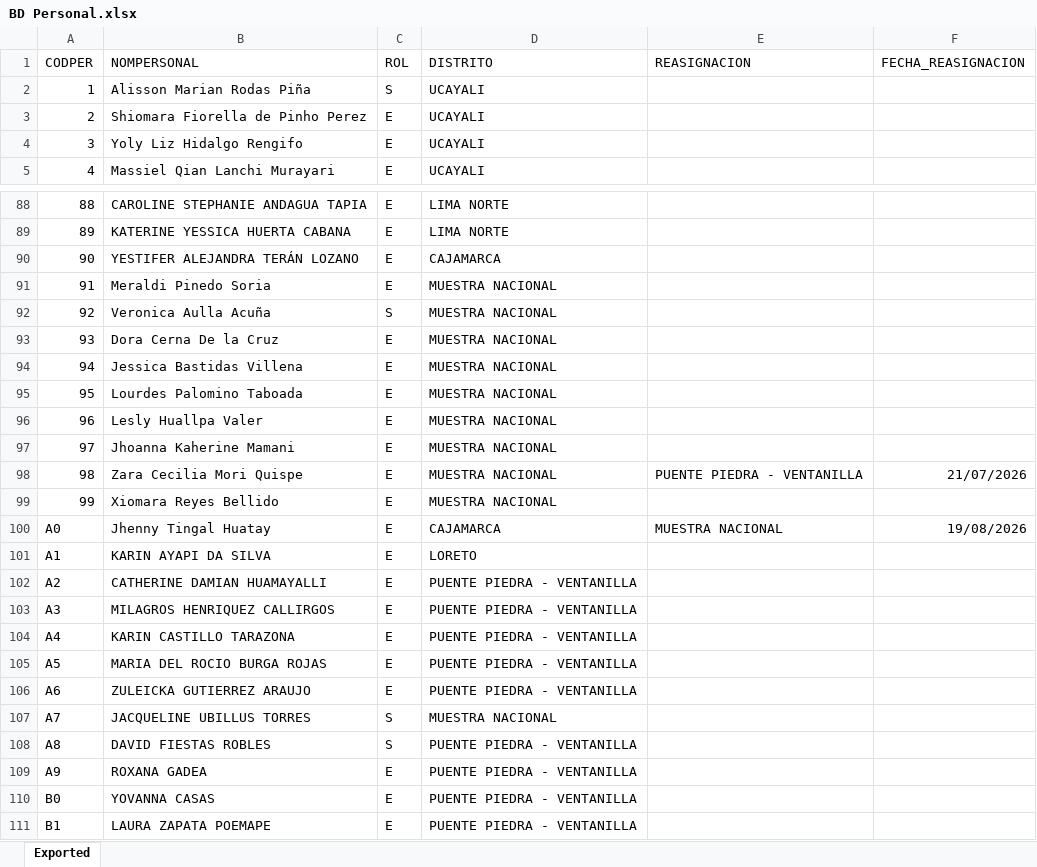
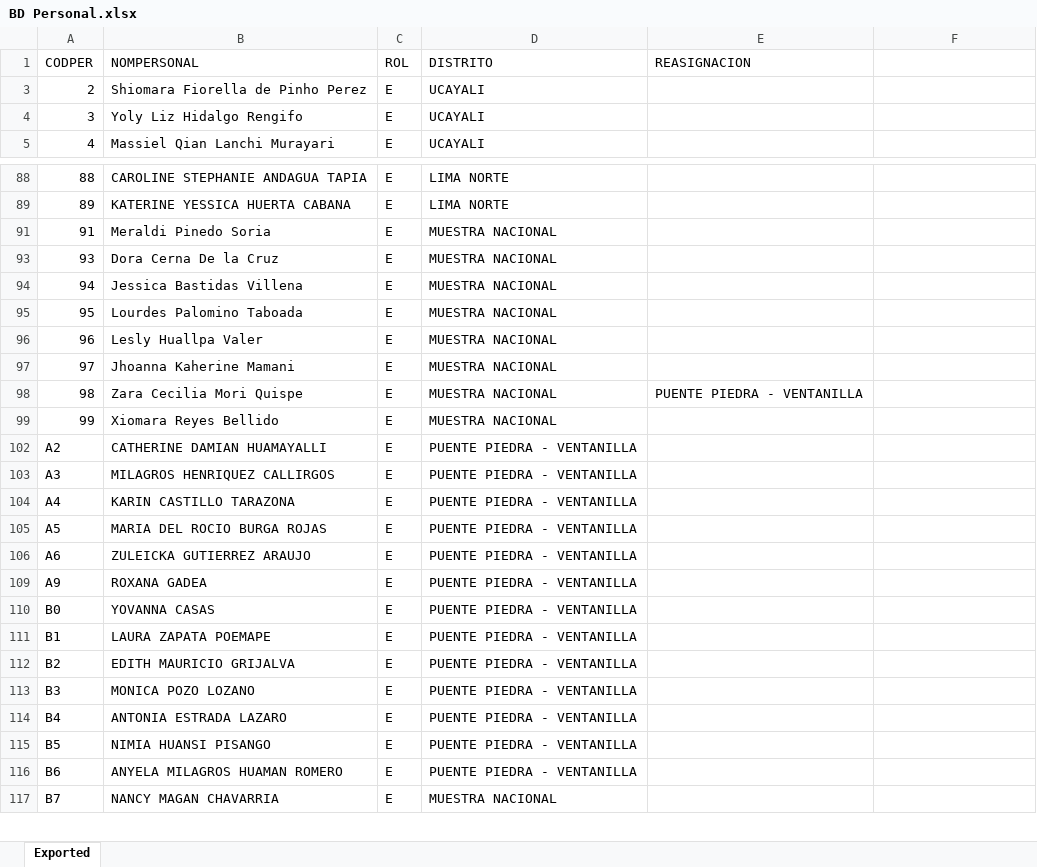
Before and after one commit to apmoncadaa-spec/dashboard-seguimiento-ijm, an Excel workbook: data/BD Personal.xlsx, sheet Exported, drawn as a sheet; only a part is shown, gaps mark what is left out; the shorter side is filled out with more unchanged rows; values as stored, in another font and other column widths than the file's, no borders; the diff covers the shown part only; the diff names each change by its address in the sheet, - before the commit and + after, or states it on an @@ line.

```diff
--- a/data/BD Personal.xlsx (sheet Exported)
+++ b/data/BD Personal.xlsx (sheet Exported)
-F1: FECHA_REASIGNACION
+F1: (empty)
@@ row 2 hidden: 1 | Alisson Marian Rodas Piña | S | UCAYALI @@
@@ row 90 hidden: 90 | YESTIFER ALEJANDRA TERÁN LOZANO | E | CAJAMARCA @@
@@ row 92 hidden: 92 | Veronica Aulla Acuña | S | MUESTRA NACIONAL @@
-F98: 21/07/2026
+F98: (empty)
-row 100: A0 | Jhenny Tingal Huatay | E | CAJAMARCA | MUESTRA NACIONAL | 19/08/2026
@@ row 101 hidden: A1 | KARIN AYAPI DA SILVA | E | LORETO @@
@@ row 107 hidden: A7 | JACQUELINE UBILLUS TORRES | S | MUESTRA NACIONAL @@
@@ row 108 hidden: A8 | DAVID FIESTAS ROBLES | S | PUENTE PIEDRA - VENTANILLA @@
```
Also changed, not shown: 2 removed rows and 58 hidden or unhidden rows elsewhere in this sheet, data/APOYO Consultoría - Dashboard - seguimiento piloto cuali.xlsx, 8 other files.
